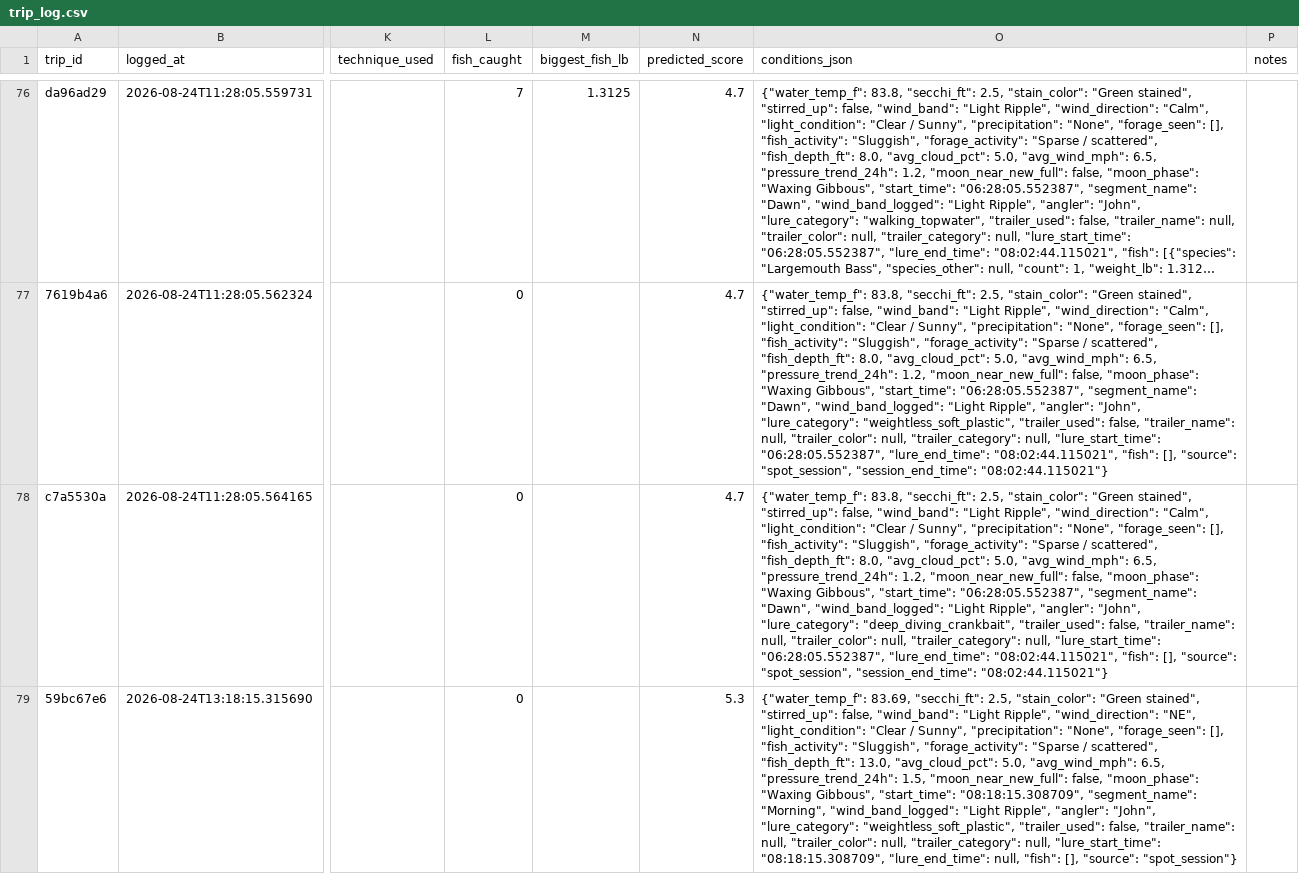
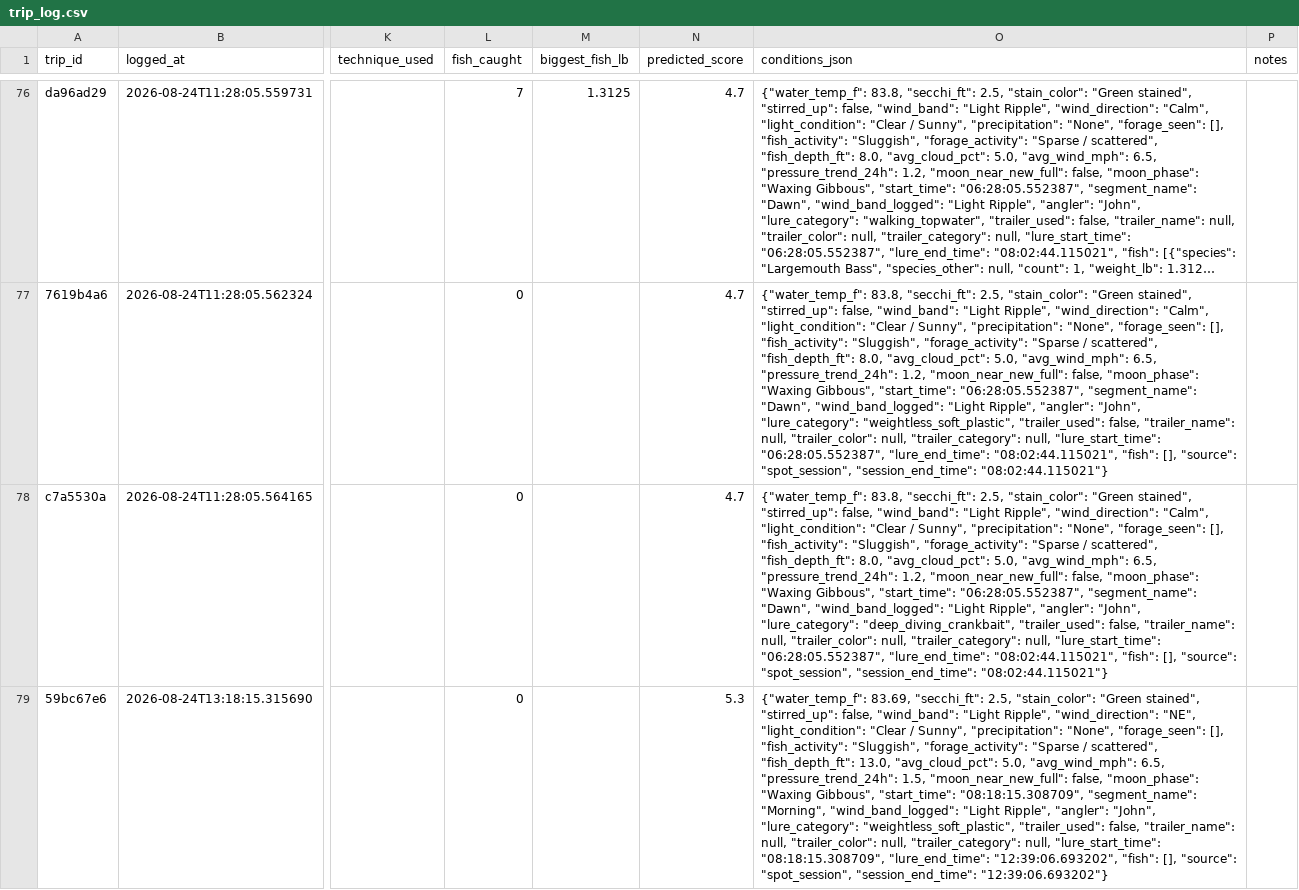
Before and after one commit to jjpvoskuil/Voskuil-Fishin-Magician, a CSV file: data/trip_log.csv, drawn as a sheet; only a part is shown, gaps mark what is left out; long unchanged cells end in …; the diff names each change by its address in the sheet, - before the commit and + after, or states it on an @@ line.

Commit message:
End spot session (Jeanne’s Point)

```diff
--- a/data/trip_log.csv
+++ b/data/trip_log.csv
-O79 (conditions_json): …"08:18:15.308709", "lure_end_time": null, "fish": [], "source": "spot_session"}
+O79 (conditions_json): …"08:18:15.308709", "lure_end_time": "12:39:06.693202", "fish": [], "source": "spot_session", "session_end_time": "12:39:06.693202"}
```
